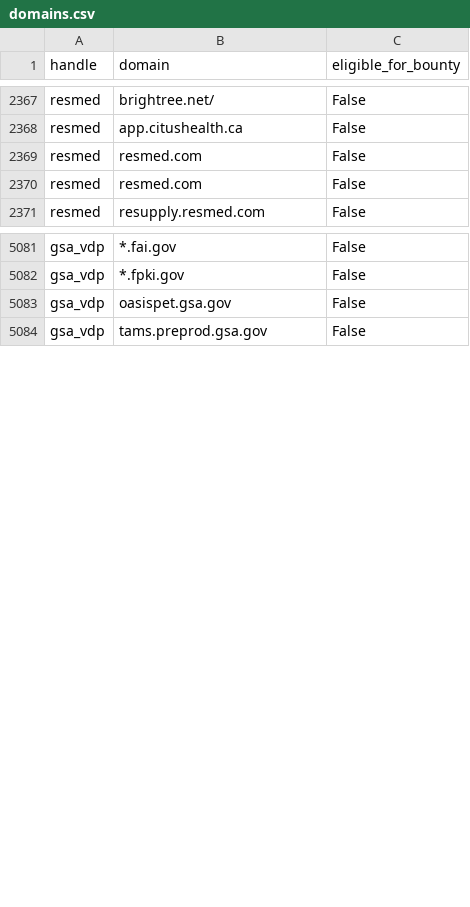
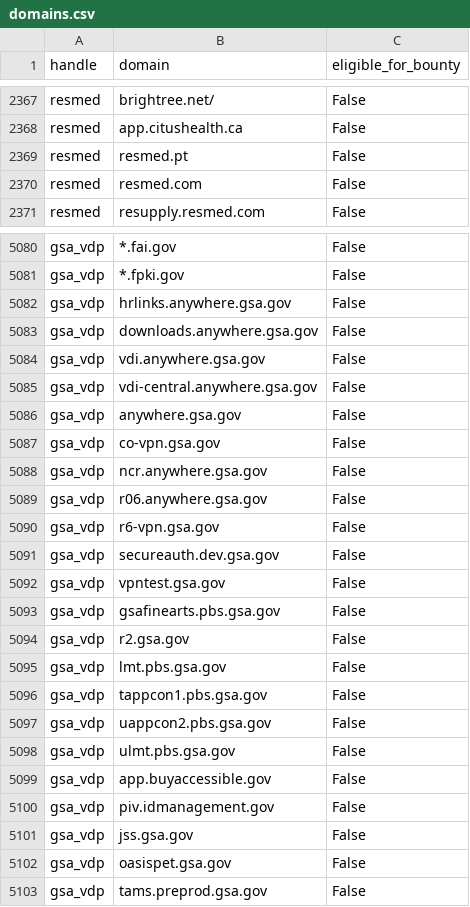
Before and after one commit to zricethezav/h1domains, a CSV file: domains.csv, drawn as a sheet; only a part is shown, gaps mark what is left out; the diff covers the shown part only.

```diff
--- a/domains.csv
+++ b/domains.csv
@@ -2368,3 +2368,3 @@ resmed,brightree.net/,False
 resmed,app.citushealth.ca,False
-resmed,resmed.com,False
+resmed,resmed.pt,False
 resmed,resmed.com,False
@@ -5082,2 +5081,22 @@ gsa_vdp,*.fai.gov,False
 gsa_vdp,*.fpki.gov,False
+gsa_vdp,hrlinks.anywhere.gsa.gov,False
+gsa_vdp,downloads.anywhere.gsa.gov,False
+gsa_vdp,vdi.anywhere.gsa.gov,False
+gsa_vdp,vdi-central.anywhere.gsa.gov,False
+gsa_vdp,anywhere.gsa.gov,False
+gsa_vdp,co-vpn.gsa.gov,False
+gsa_vdp,ncr.anywhere.gsa.gov,False
+gsa_vdp,r06.anywhere.gsa.gov,False
+gsa_vdp,r6-vpn.gsa.gov,False
+gsa_vdp,secureauth.dev.gsa.gov,False
+gsa_vdp,vpntest.gsa.gov,False
+gsa_vdp,gsafinearts.pbs.gsa.gov,False
+gsa_vdp,r2.gsa.gov,False
+gsa_vdp,lmt.pbs.gsa.gov,False
+gsa_vdp,tappcon1.pbs.gsa.gov,False
+gsa_vdp,uappcon2.pbs.gsa.gov,False
+gsa_vdp,ulmt.pbs.gsa.gov,False
+gsa_vdp,app.buyaccessible.gov,False
+gsa_vdp,piv.idmanagement.gov,False
+gsa_vdp,jss.gsa.gov,False
 gsa_vdp,oasispet.gsa.gov,False
```
Also changed, not shown: 15 removed rows and 17 moved rows elsewhere in this file, 3 other files.
